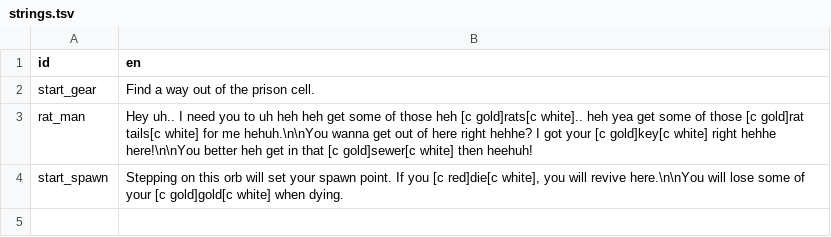
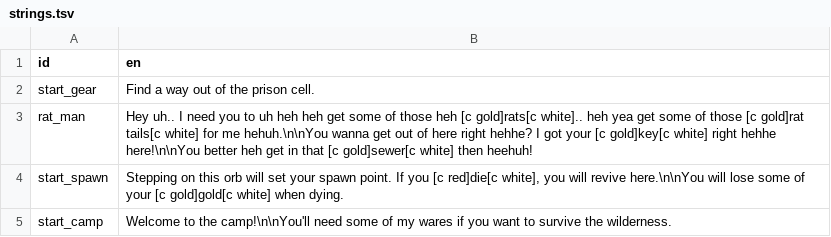
Before and after one commit to jazztickets/choria, a TSV file: working/data/strings.tsv, drawn as a sheet; the diff names each change by its address in the sheet, - before the commit and + after, or states it on an @@ line.

```diff
--- a/working/data/strings.tsv
+++ b/working/data/strings.tsv
+row 5: start_camp | Welcome to the camp!\n\nYou'll need some of my wares if you want to survive the wilderness.
```
Also changed, not shown: 6 other files.
